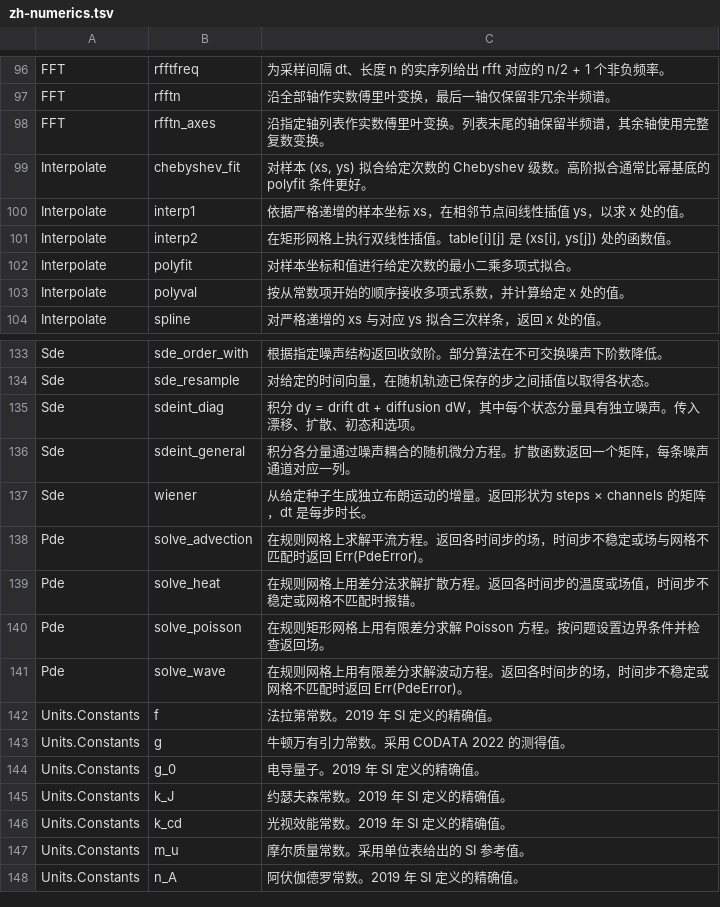
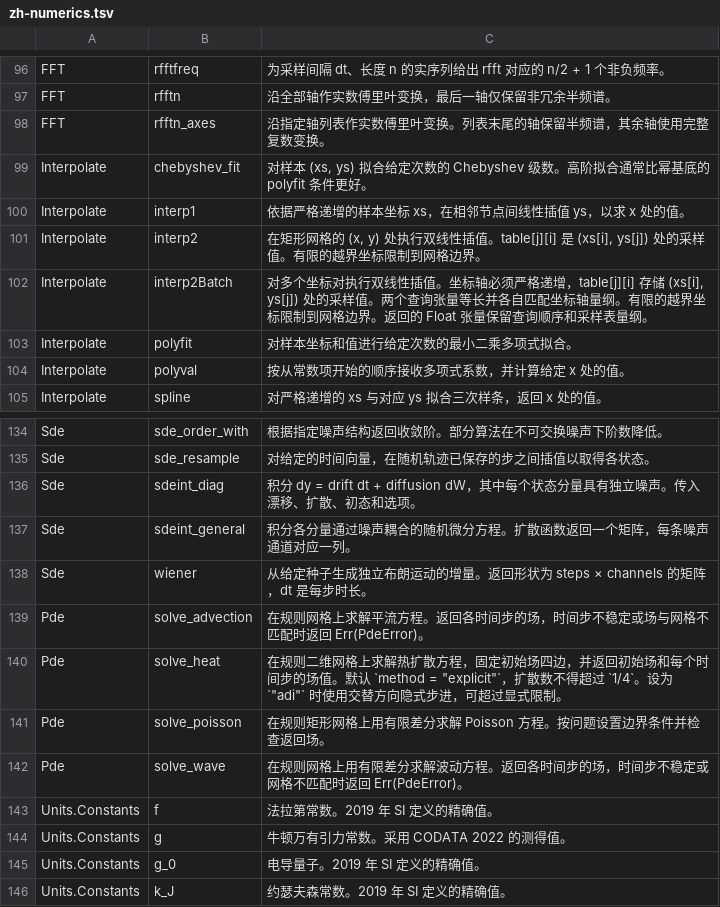
Before and after one commit to Apich-Organization/aevia, a TSV file: crates/aevia-stdlib-model/data/zh-numerics.tsv, drawn as a sheet; only a part is shown, gaps mark what is left out; the shorter side is filled out with more unchanged rows.

```diff
--- a/crates/aevia-stdlib-model/data/zh-numerics.tsv
+++ b/crates/aevia-stdlib-model/data/zh-numerics.tsv
@@ -100,3 +100,4 @@ Interpolate	chebyshev_fit	对样本 (xs, ys) 拟合给定次数的 Chebyshev 级
 Interpolate	interp1	依据严格递增的样本坐标 xs，在相邻节点间线性插值 ys，以求 x 处的值。
-Interpolate	interp2	在矩形网格上执行双线性插值。table[i][j] 是 (xs[i], ys[j]) 处的函数值。
+Interpolate	interp2	在矩形网格的 (x, y) 处执行双线性插值。table[j][i] 是 (xs[i], ys[j]) 处的采样值。有限的越界坐标限制到网格边界。
+Interpolate	interp2Batch	对多个坐标对执行双线性插值。坐标轴必须严格递增，table[j][i] 存储 (xs[i], ys[j]) 处的采样值。两个查询张量等长并各自匹配坐标轴量纲。有限的越界坐标限制到网格边界。返回的 Float 张量保留查询顺序和采样表量纲。
 Interpolate	polyfit	对样本坐标和值进行给定次数的最小二乘多项式拟合。
@@ -138,3 +139,3 @@ Sde	wiener	从给定种子生成独立布朗运动的增量。返回形状为 st
 Pde	solve_advection	在规则网格上求解平流方程。返回各时间步的场，时间步不稳定或场与网格不匹配时返回 Err(PdeError)。
-Pde	solve_heat	在规则网格上用差分法求解扩散方程。返回各时间步的温度或场值，时间步不稳定或网格不匹配时报错。
+Pde	solve_heat	在规则二维网格上求解热扩散方程，固定初始场四边，并返回初始场和每个时间步的场值。默认 `method = "explicit"`，扩散数不得超过 `1/4`。设为 `"adi"` 时使用交替方向隐式步进，可超过显式限制。
 Pde	solve_poisson	在规则矩形网格上用有限差分求解 Poisson 方程。按问题设置边界条件并检查返回场。
```
Also changed, not shown: crates/aevia-stdlib-model/data/zh-math.tsv, crates/aevia-stdlib-model/data/zh-platform.tsv, 3 other files.
